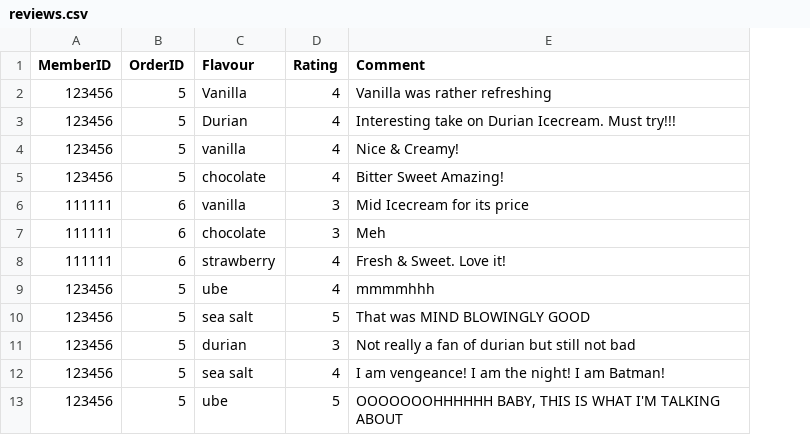
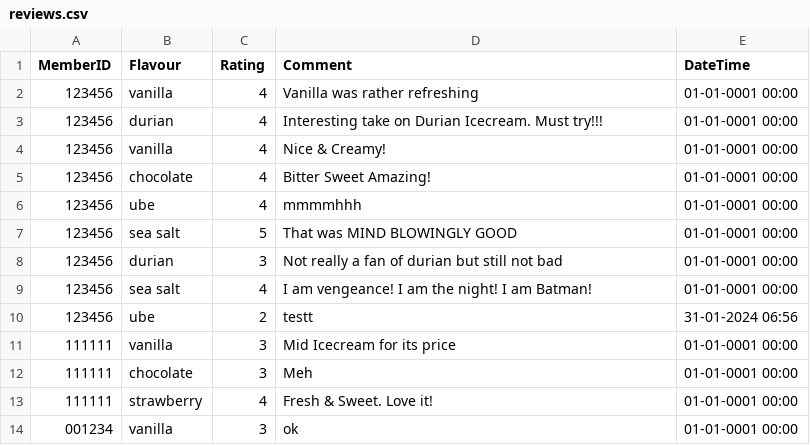
Before and after one commit to dallaschan1/PRG-ASSG2, a CSV file: S10258596G_PRG2Assignment/bin/Debug/net6.0/reviews.csv, drawn as a sheet; removed rows and columns are numbered as before the commit, all else as after; the diff names each change by its address in the sheet, - before the commit and + after, or states it on an @@ line.

```diff
--- a/S10258596G_PRG2Assignment/bin/Debug/net6.0/reviews.csv
+++ b/S10258596G_PRG2Assignment/bin/Debug/net6.0/reviews.csv
-column B (OrderID), rows 2-5: all 5; rows 9-13: all 5
+column E (DateTime), rows 2-10: 01-01-0001 00:00 | 01-01-0001 00:00 | 01-01-0001 00:00 | 01-01-0001 00:00 | 01-01-0001 00:00 | 01-01-0001 00:00 | 01-01-0001 00:00 | 01-01-0001 00:00 | 31-01-2024 06:56
-B2 (Flavour): Vanilla
+B2 (Flavour): vanilla
-B3 (Flavour): Durian
+B3 (Flavour): durian
-C10 (Rating): 5
+C10 (Rating): 2
-D10 (Comment): OOOOOOOHHHHHH BABY, THIS IS WHAT I'M TALKING ABOUT
+D10 (Comment): testt
@@ row 6 moved to row 11: 111111 @@
@@ row 7 moved to row 12: 111111 @@
@@ row 8 moved to row 13: 111111 @@
+row 14: 001234 | vanilla | 3 | ok | 01-01-0001 00:00
```
Also changed, not shown: S10258596G_PRG2Assignment/bin/Debug/net6.0/customers.csv, 17 other files.
